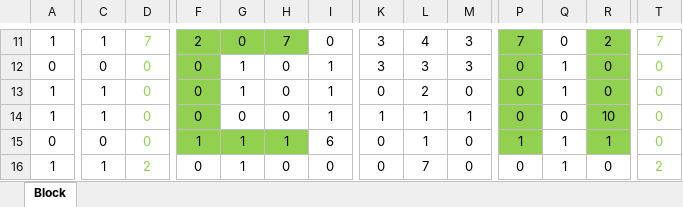
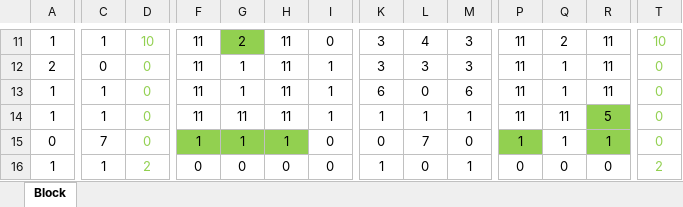
Before and after one commit to TomoyaKanazaki/Graduation, an Excel workbook: 04_memo/map06.xlsx, sheet Block, drawn as a sheet; only a part is shown, gaps mark what is left out; values as stored, in another font and other column widths than the file's, no borders; conditional formats not drawn; the diff covers the shown part only; the diff names each change by its address in the sheet, - before the commit and + after, or states it on an @@ line.

```diff
--- a/04_memo/map06.xlsx (sheet Block)
+++ b/04_memo/map06.xlsx (sheet Block)
-D11: 7
+D11: 10
-F11:F14 fill: #92D050
+F11:F14 fill: none
-F11: 2
+F11: 11
-G11: 0
+G11: 2
-H11 fill: #92D050
+H11 fill: none
-H11: 7
+H11: 11
-P11: 7
+P11: 11
-P11:P14 fill: #92D050
+P11:P14 fill: none
-Q11: 0
+Q11: 2
-R11:R13 fill: #92D050
+R11:R13 fill: none
-R11: 2
+R11: 11
-T11: 7
+T11: 10
-A12: 0
+A12: 2
-F12:F14: 0
+F12:F14: 11
-H12:H14: 0
+H12:H14: 11
-P12:P14: 0
+P12:P14: 11
-R12:R13: 0
+R12:R13: 11
-K13: 0
+K13: 6
-L13: 2
+L13: 0
-M13: 0
+M13: 6
-G14: 0
+G14: 11
-Q14: 0
+Q14: 11
-R14: 10
+R14: 5
-C15: 0
+C15: 7
-I15: 6
+I15: 0
-L15: 1
+L15: 7
-G16: 1
+G16: 0
-K16: 0
+K16: 1
-L16: 7
+L16: 0
-M16: 0
+M16: 1
-Q16: 1
+Q16: 0
```
Also changed, not shown: 45 edited cells and cell formats elsewhere in this sheet, 04_memo/map08.xlsx, 04_memo/map09.xlsx, 21 other files.
